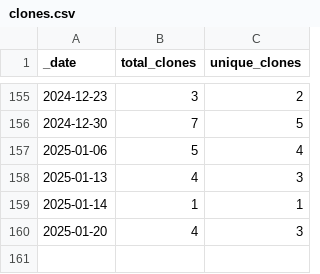
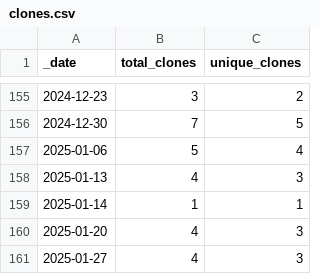
Before and after one commit to jzemmels/scored, a CSV file: traffic/clones.csv, drawn as a sheet; only a part is shown, gaps mark what is left out; the diff names each change by its address in the sheet, - before the commit and + after, or states it on an @@ line.

Commit message:
GitHub traffic

```diff
--- a/traffic/clones.csv
+++ b/traffic/clones.csv
+row 161: 2025-01-27 | 4 | 3
```
Also changed, not shown: 1 other file.
